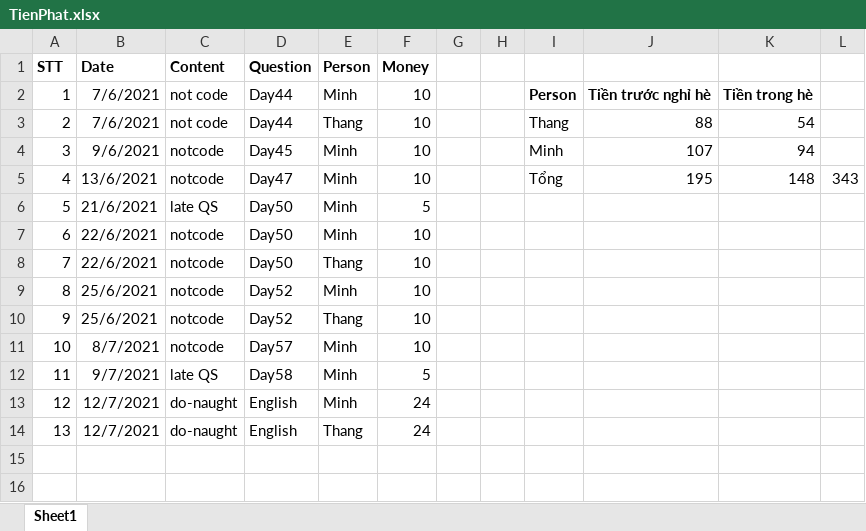
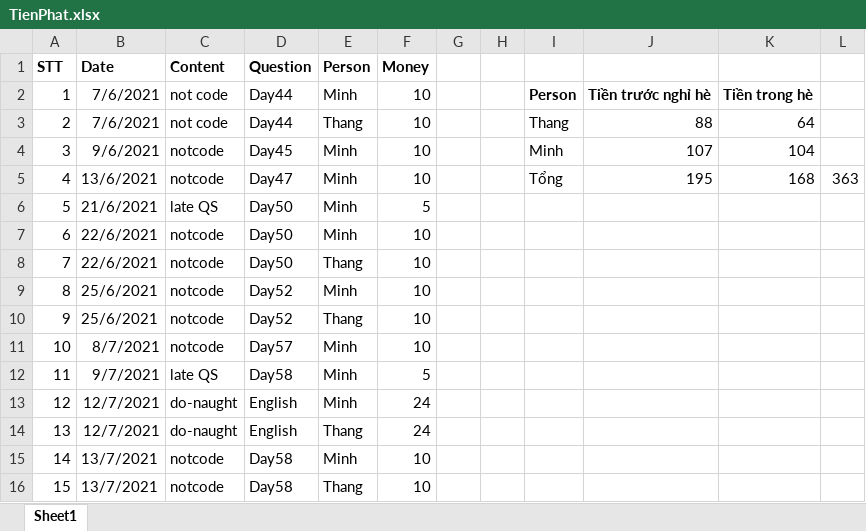
Before and after one commit to Conqueror135/TrainingOLP2021, an Excel workbook: codeDaily/TienPhat.xlsx, sheet Sheet1, drawn as a sheet; values as stored, in another font and other column widths than the file's, no borders; the diff names each change by its address in the sheet, - before the commit and + after, or states it on an @@ line.

Commit message:
Update file TienPhat

```diff
--- a/codeDaily/TienPhat.xlsx (sheet Sheet1)
+++ b/codeDaily/TienPhat.xlsx (sheet Sheet1)
-K3: 54
+K3: 64
-K4: 94
+K4: 104
-K5: 148
+K5: 168
-L5: 343
+L5: 363
+row 15: 14 | 13/7/2021 | notcode | Day58 | Minh | 10
+row 16: 15 | 13/7/2021 | notcode | Day58 | Thang | 10
```
